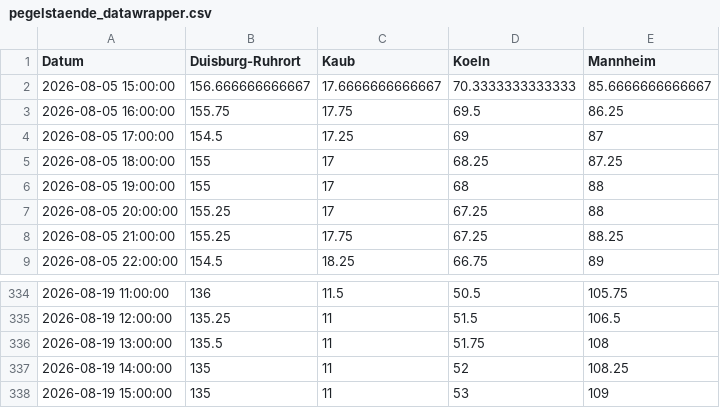
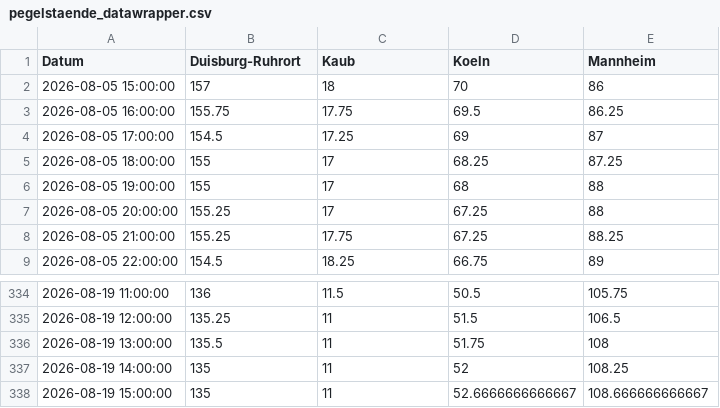
Before and after one commit to robjrentrop/pegelstaende_rhein, a CSV file: pegelstaende_datawrapper.csv, drawn as a sheet; only a part is shown, gaps mark what is left out.

```diff
--- a/pegelstaende_datawrapper.csv
+++ b/pegelstaende_datawrapper.csv
@@ -1,3 +1,3 @@
 "Datum","Duisburg-Ruhrort","Kaub","Koeln","Mannheim"
-"2026-08-05 15:00:00",156.666666666667,17.6666666666667,70.3333333333333,85.6666666666667
+"2026-08-05 15:00:00",157,18,70,86
 "2026-08-05 16:00:00",155.75,17.75,69.5,86.25
@@ -337,2 +337,2 @@
 "2026-08-19 14:00:00",135,11,52,108.25
-"2026-08-19 15:00:00",135,11,53,109
+"2026-08-19 15:00:00",135,11,52.6666666666667,108.666666666667
```
